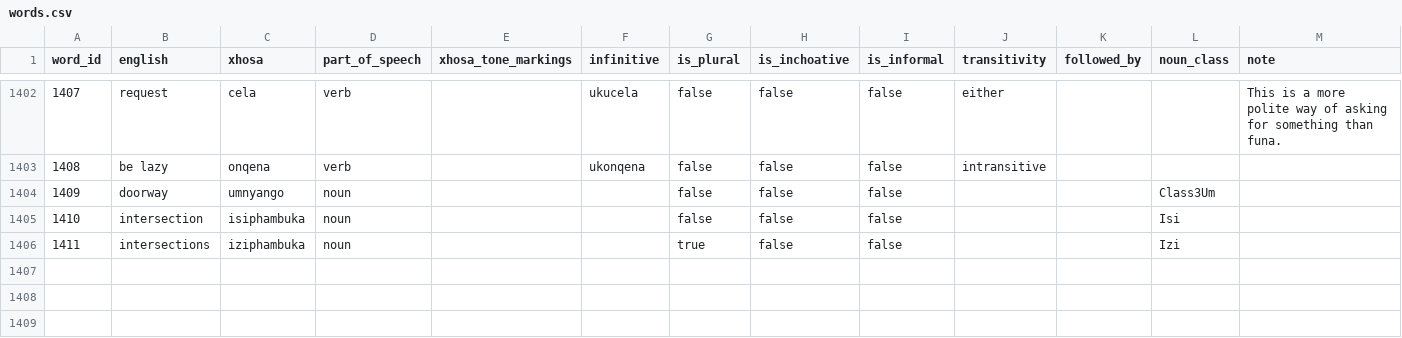
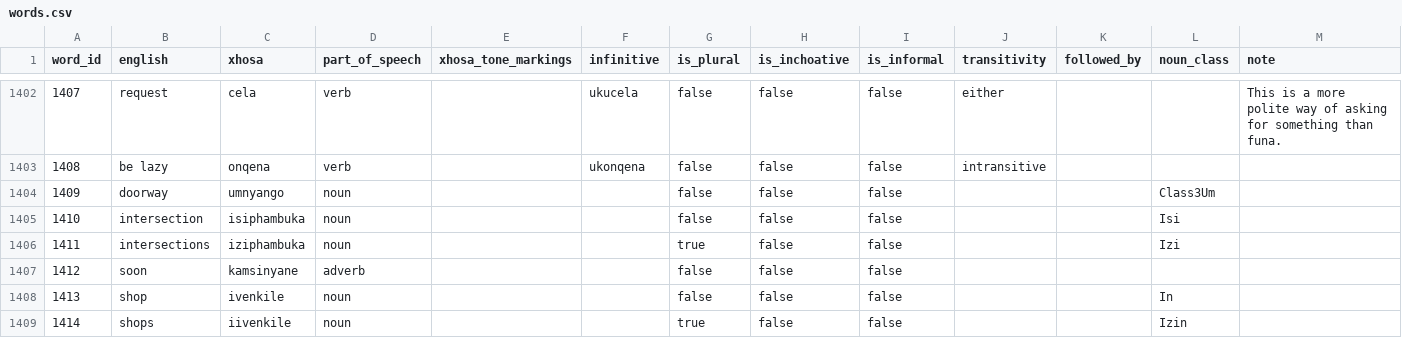
Before and after one commit to IsiXhosa-click/database, a CSV file: words.csv, drawn as a sheet; only a part is shown, gaps mark what is left out; the diff names each change by its address in the sheet, - before the commit and + after, or states it on an @@ line.

Commit message:
Daily backup for 2022-02-04UTC > > on-behalf-of: @IsiXhosa-click <restiosondev@gmail.com>

```diff
--- a/words.csv
+++ b/words.csv
+row 1407: 1412 | soon | kamsinyane | adverb |  |  | false | false | false
+row 1408: 1413 | shop | ivenkile | noun |  |  | false | false | false |  |  | In
+row 1409: 1414 | shops | iivenkile | noun |  |  | true | false | false |  |  | Izin
```
Also changed, not shown: examples.csv, linked_words.csv, 1 other file.
